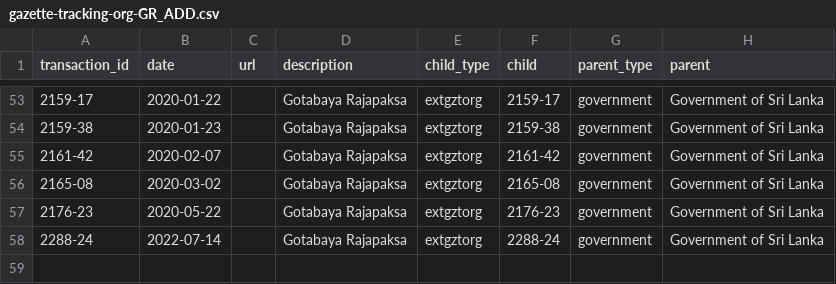
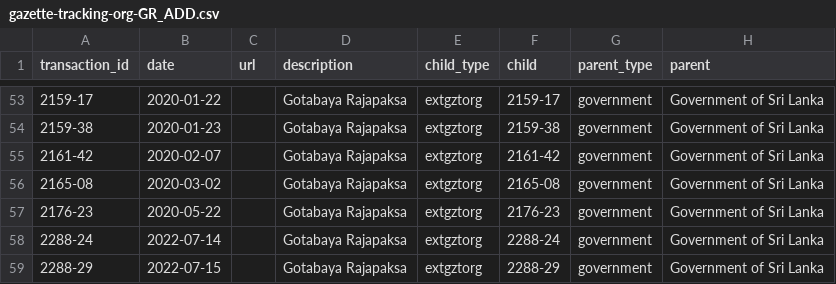
Before and after one commit to zaeema-n/opengin-org, a CSV file: data/documents/Gotabaya Rajapaksa/organisation/gazette-tracking-org-GR_ADD.csv, drawn as a sheet; only a part is shown, gaps mark what is left out.

Commit message:
2288-29 gazette

```diff
--- a/data/documents/Gotabaya Rajapaksa/organisation/gazette-tracking-org-GR_ADD.csv
+++ b/data/documents/Gotabaya Rajapaksa/organisation/gazette-tracking-org-GR_ADD.csv
@@ -58 +58,2 @@ transaction_id,date,url,description,child_type,child,parent_type,parent
 2288-24,2022-07-14,,Gotabaya Rajapaksa,extgztorg,2288-24,government,Government of Sri Lanka
+2288-29,2022-07-15,,Gotabaya Rajapaksa,extgztorg,2288-29,government,Government of Sri Lanka
```
